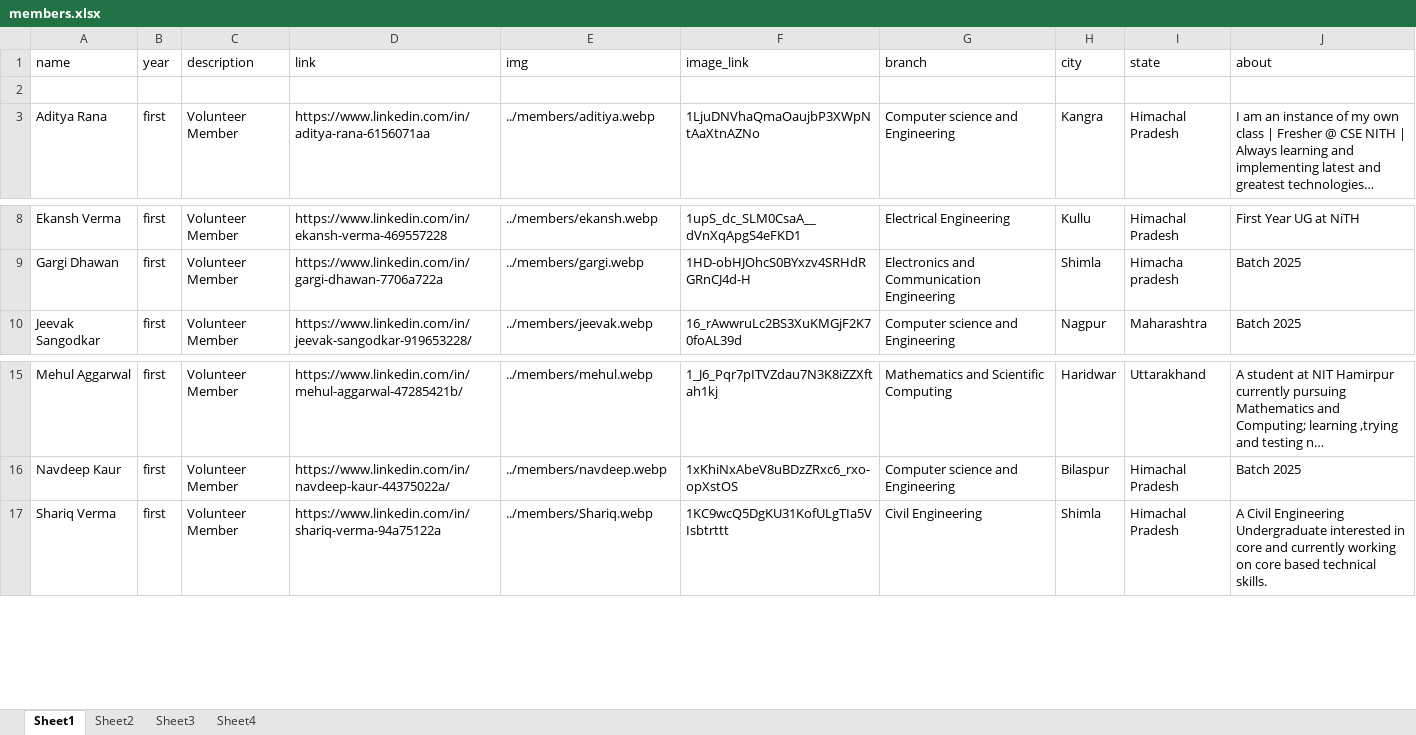
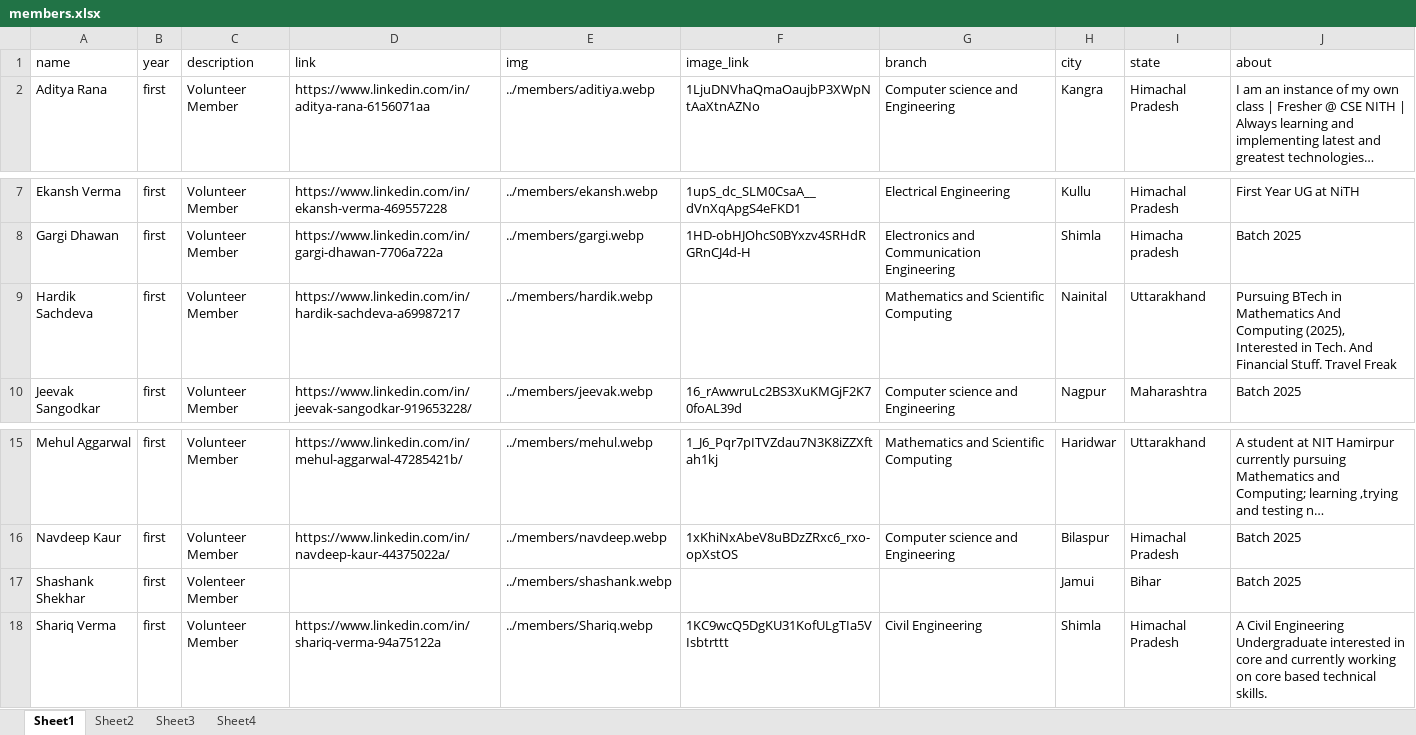
Before and after one commit to istenith/istenith.github.io, an Excel workbook: content/sheets/members.xlsx, sheet Sheet1, drawn as a sheet; only a part is shown, gaps mark what is left out; long unchanged cells end in …; values as stored, in another font and other column widths than the file's, no borders; removed rows and columns are numbered as before the commit, all else as after; the diff names each change by its address in the sheet, - before the commit and + after, or states it on an @@ line.

Commit message:
new members added-2nd yr

```diff
--- a/content/sheets/members.xlsx (sheet Sheet1)
+++ b/content/sheets/members.xlsx (sheet Sheet1)
-row 2: (empty)
+row 9: Hardik Sachdeva | first | Volunteer Member | https://www.linkedin.com/in/hardik-sachdeva-a69987217 | ../members/hardik.webp |  | Mathematics and Scientific Computing | Nainital | Uttarakhand | Pursuing BTech in Mathematics And Computing (2025), Interested in Tech. And Financial Stuff. Travel Freak
+row 17: Shashank Shekhar | first | Volenteer Member |  | ../members/shashank.webp |  |  | Jamui | Bihar | Batch 2025
```
Also changed, not shown: 2 other files.
